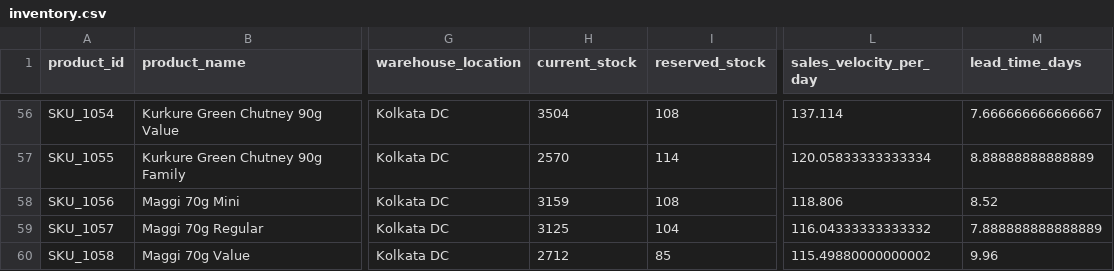
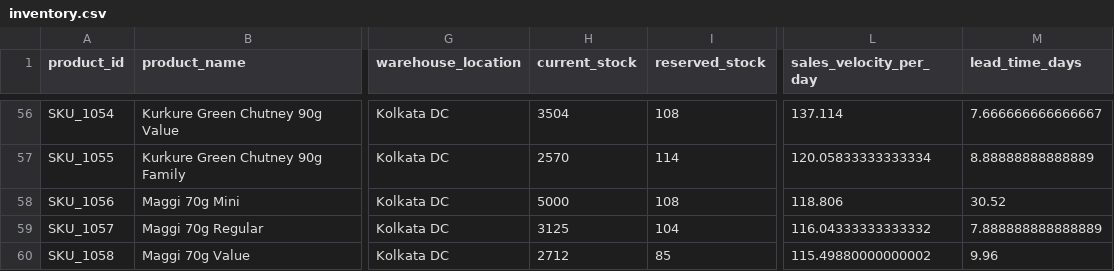
Before and after one commit to AlimpanMukherjee/AI-Dynamic-Retail-Pricing-System, a CSV file: customer_data/inventory.csv, drawn as a sheet; only a part is shown, gaps mark what is left out; the diff names each change by its address in the sheet, - before the commit and + after, or states it on an @@ line.

```diff
--- a/customer_data/inventory.csv
+++ b/customer_data/inventory.csv
-H58 (current_stock): 3159
+H58 (current_stock): 5000
-M58 (lead_time_days): 8.52
+M58 (lead_time_days): 30.52
```
Also changed, not shown: customer_data/competitors.csv, customer_data/procurement.csv, 25 other files.
